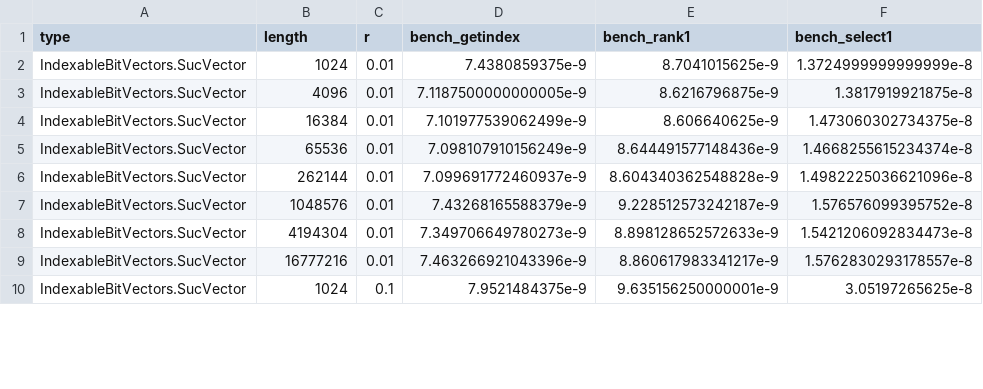
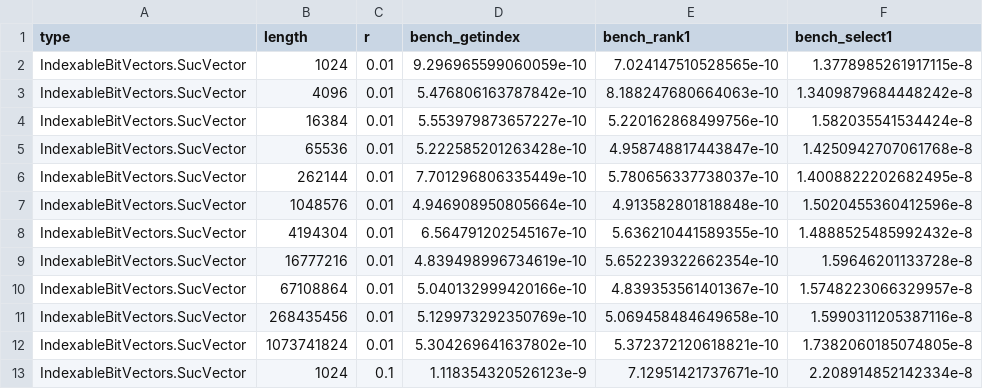
Before and after one commit to BioJulia/IndexableBitVectors.jl, a TSV file: benchmarks/SucVector.tsv, drawn as a sheet; only a part is shown; the diff covers the shown part only.

```diff
--- a/benchmarks/SucVector.tsv
+++ b/benchmarks/SucVector.tsv
@@ -1,10 +1,13 @@
 type	length	r	bench_getindex	bench_rank1	bench_select1
-IndexableBitVectors.SucVector	1024	0.01	7.4380859375e-9	8.7041015625e-9	1.3724999999999999e-8
-IndexableBitVectors.SucVector	4096	0.01	7.1187500000000005e-9	8.6216796875e-9	1.3817919921875e-8
-IndexableBitVectors.SucVector	16384	0.01	7.101977539062499e-9	8.606640625e-9	1.473060302734375e-8
-IndexableBitVectors.SucVector	65536	0.01	7.098107910156249e-9	8.644491577148436e-9	1.4668255615234374e-8
-IndexableBitVectors.SucVector	262144	0.01	7.099691772460937e-9	8.604340362548828e-9	1.4982225036621096e-8
-IndexableBitVectors.SucVector	1048576	0.01	7.43268165588379e-9	9.228512573242187e-9	1.576576099395752e-8
-IndexableBitVectors.SucVector	4194304	0.01	7.349706649780273e-9	8.898128652572633e-9	1.5421206092834473e-8
-IndexableBitVectors.SucVector	16777216	0.01	7.463266921043396e-9	8.860617983341217e-9	1.5762830293178557e-8
-IndexableBitVectors.SucVector	1024	0.1	7.9521484375e-9	9.635156250000001e-9	3.05197265625e-8
+IndexableBitVectors.SucVector	1024	0.01	9.296965599060059e-10	7.024147510528565e-10	1.3778985261917115e-8
+IndexableBitVectors.SucVector	4096	0.01	5.476806163787842e-10	8.188247680664063e-10	1.3409879684448242e-8
+IndexableBitVectors.SucVector	16384	0.01	5.553979873657227e-10	5.220162868499756e-10	1.582035541534424e-8
+IndexableBitVectors.SucVector	65536	0.01	5.222585201263428e-10	4.958748817443847e-10	1.4250942707061768e-8
+IndexableBitVectors.SucVector	262144	0.01	7.701296806335449e-10	5.780656337738037e-10	1.4008822202682495e-8
+IndexableBitVectors.SucVector	1048576	0.01	4.946908950805664e-10	4.913582801818848e-10	1.5020455360412596e-8
+IndexableBitVectors.SucVector	4194304	0.01	6.564791202545167e-10	5.636210441589355e-10	1.4888525485992432e-8
+IndexableBitVectors.SucVector	16777216	0.01	4.839498996734619e-10	5.652239322662354e-10	1.59646201133728e-8
+IndexableBitVectors.SucVector	67108864	0.01	5.040132999420166e-10	4.839353561401367e-10	1.5748223066329957e-8
+IndexableBitVectors.SucVector	268435456	0.01	5.129973292350769e-10	5.069458484649658e-10	1.5990311205387116e-8
+IndexableBitVectors.SucVector	1073741824	0.01	5.304269641637802e-10	5.372372120618821e-10	1.7382060185074805e-8
+IndexableBitVectors.SucVector	1024	0.1	1.118354320526123e-9	7.12951421737671e-10	2.208914852142334e-8
```
Also changed, not shown: 6 added rows and 45 edited cells elsewhere in this file, benchmarks/CompactBitVector.tsv, benchmarks/LargeRRR.tsv, 3 other files.
